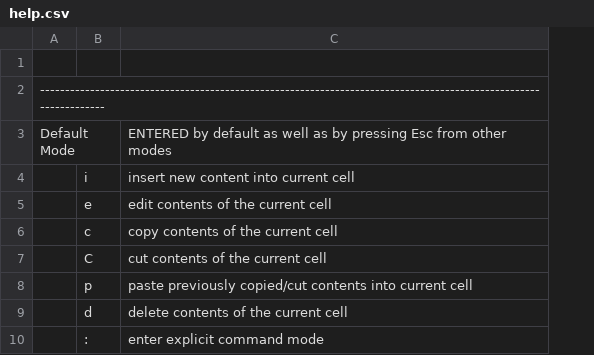
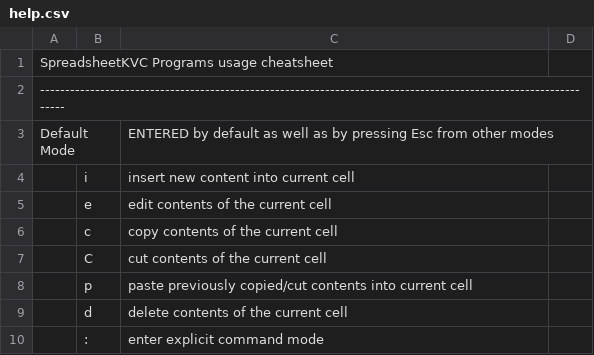
Before and after one commit to hanishkvc/prgs-docs-spreadsheetkvc, a CSV file: help.csv, drawn as a sheet; only a part is shown; the diff covers the shown part only; the diff names each change by its address in the sheet, - before the commit and + after, or states it on an @@ line.

```diff
--- a/help.csv
+++ b/help.csv
+column D, empty
-A1: (empty)
+A1: SpreadsheetKVC Programs usage cheatsheet
```
Also changed, not shown: 18 added rows and 1 edited cell elsewhere in this file.
